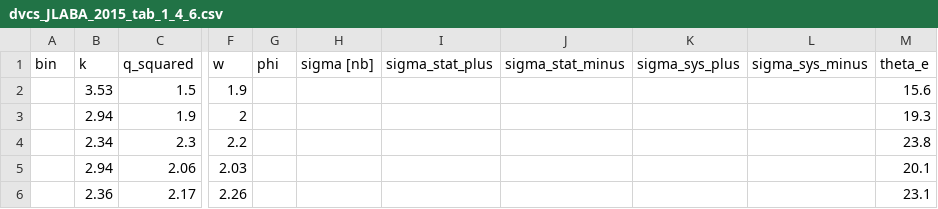
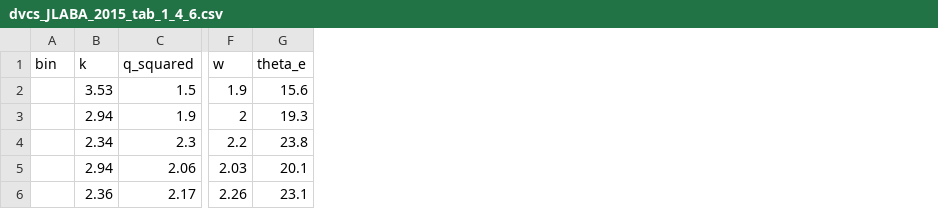
Before and after one commit to pratik-t/simultaneous_cff_fitting, a CSV file: data/dvcs_JLABA_2015_tab_1_4_6.csv, drawn as a sheet; only a part is shown, gaps mark what is left out; the diff names each change by its address in the sheet, - before the commit and + after, or states it on an @@ line.

```diff
--- a/data/dvcs_JLABA_2015_tab_1_4_6.csv
+++ b/data/dvcs_JLABA_2015_tab_1_4_6.csv
-column G (phi), empty
-column H (sigma [nb]), empty
-column I (sigma_stat_plus), empty
-column J (sigma_stat_minus), empty
-column K (sigma_sys_plus), empty
-column L (sigma_sys_minus), empty
```
Also changed, not shown: data/dvcs_CLAS_2015_tab5.csv, data/dvcs_H1_2009_tab3.csv, 51 other files.
